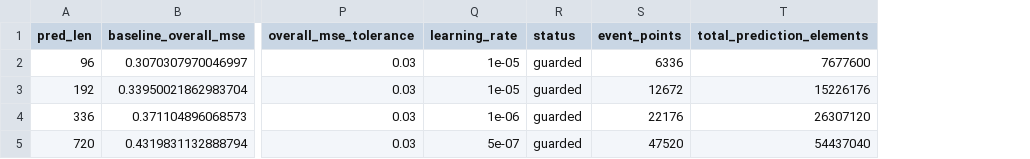
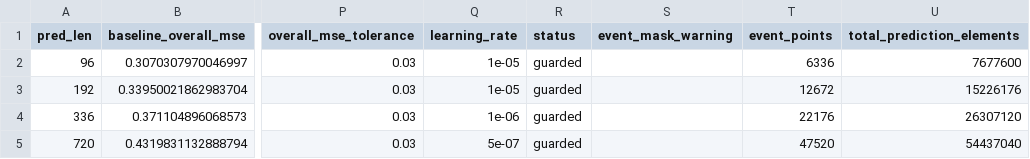
Before and after one commit to Wjw000205/LLM-TSFM, a CSV file: artifacts/core_results/ettm1_gpt55_peak_transfer_multihorizon_summary.csv, drawn as a sheet; only a part is shown, gaps mark what is left out; the diff names each change by its address in the sheet, - before the commit and + after, or states it on an @@ line.

Commit message:
Audit horizon-invariant event masks

```diff
--- a/artifacts/core_results/ettm1_gpt55_peak_transfer_multihorizon_summary.csv
+++ b/artifacts/core_results/ettm1_gpt55_peak_transfer_multihorizon_summary.csv
+column S (event_mask_warning), empty
```
Also changed, not shown: 24 other files.
